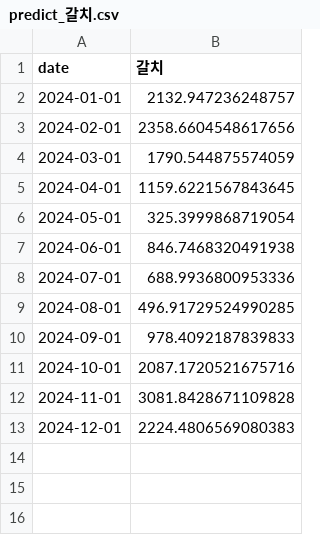
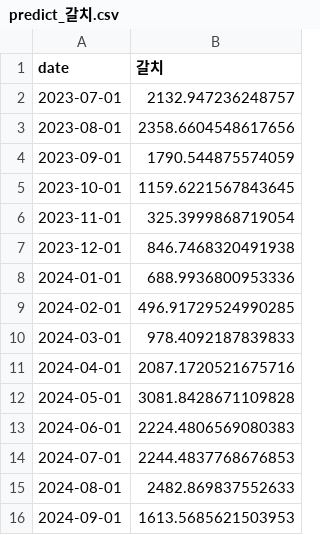
Before and after one commit to dlwogus552/big_data_project, a CSV file: python/data/pred/predict_갈치.csv, drawn as a sheet.

```diff
--- a/python/data/pred/predict_갈치.csv
+++ b/python/data/pred/predict_갈치.csv
@@ -1,13 +1,16 @@
 date,갈치
-2024-01-01,2132.947236248757
-2024-02-01,2358.6604548617656
-2024-03-01,1790.544875574059
-2024-04-01,1159.6221567843645
-2024-05-01,325.3999868719054
-2024-06-01,846.7468320491938
-2024-07-01,688.9936800953336
-2024-08-01,496.91729524990285
-2024-09-01,978.4092187839833
-2024-10-01,2087.1720521675716
-2024-11-01,3081.8428671109828
-2024-12-01,2224.4806569080383
+2023-07-01,2132.947236248757
+2023-08-01,2358.6604548617656
+2023-09-01,1790.544875574059
+2023-10-01,1159.6221567843645
+2023-11-01,325.3999868719054
+2023-12-01,846.7468320491938
+2024-01-01,688.9936800953336
+2024-02-01,496.91729524990285
+2024-03-01,978.4092187839833
+2024-04-01,2087.1720521675716
+2024-05-01,3081.8428671109828
+2024-06-01,2224.4806569080383
+2024-07-01,2244.4837768676853
+2024-08-01,2482.869837552633
+2024-09-01,1613.5685621503953
```
Also changed, not shown: python/data/merge/price_pred_values.csv, python/data/pred/predict_참조기.csv, 35 other files.
